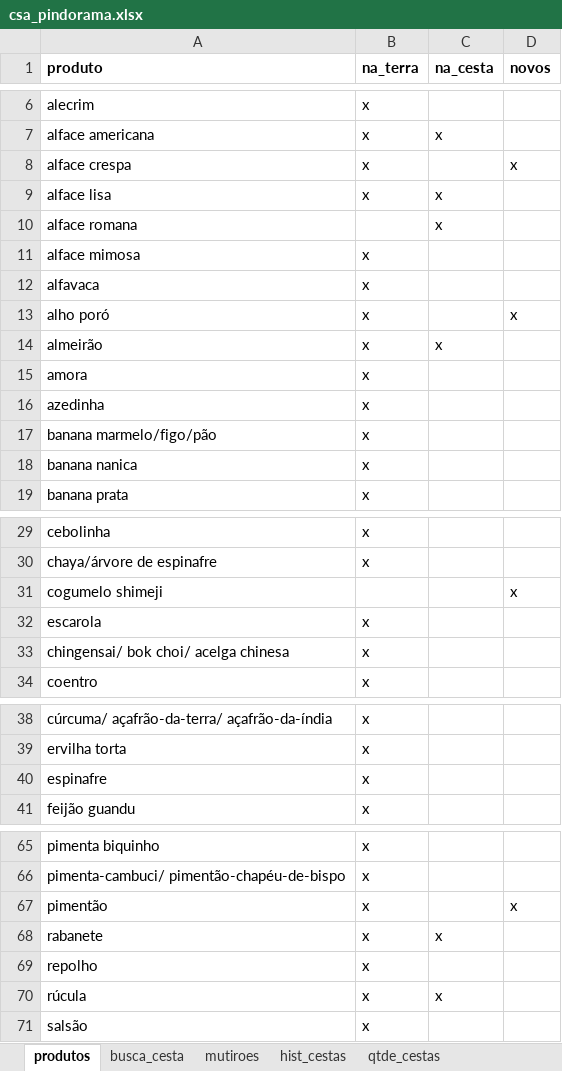
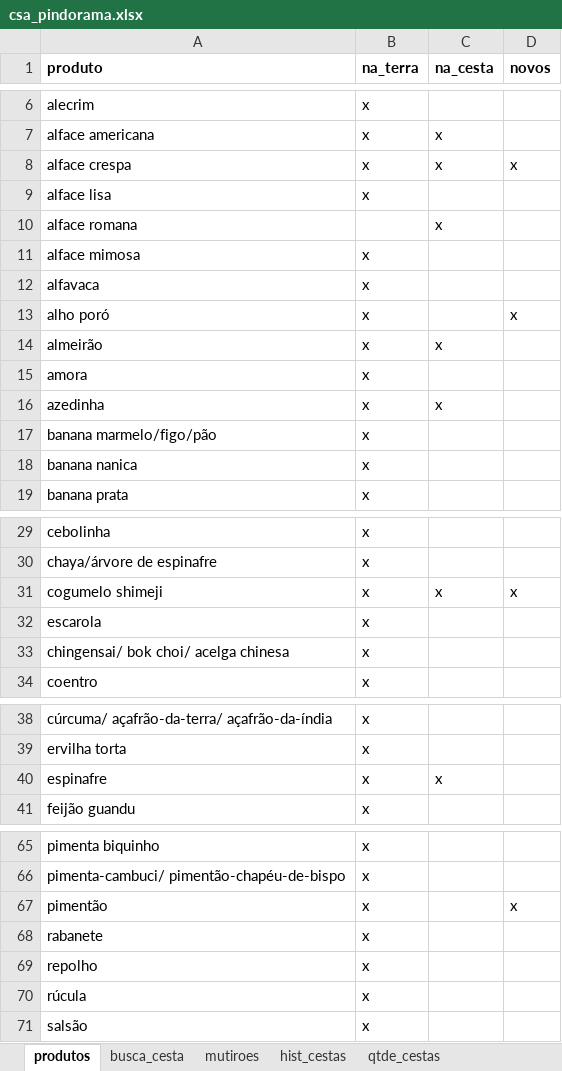
Before and after one commit to renato-favarin/web_app_CSA, an Excel workbook: data/csa_pindorama.xlsx, sheet produtos, drawn as a sheet; only a part is shown, gaps mark what is left out; values as stored, in another font and other column widths than the file's, no borders; the diff names each change by its address in the sheet, - before the commit and + after, or states it on an @@ line.

```diff
--- a/data/csa_pindorama.xlsx (sheet produtos)
+++ b/data/csa_pindorama.xlsx (sheet produtos)
-C8 (na_cesta): (empty)
+C8 (na_cesta): x
-C9 (na_cesta): x
+C9 (na_cesta): (empty)
-C16 (na_cesta): (empty)
+C16 (na_cesta): x
-B31 (na_terra): (empty)
+B31 (na_terra): x
-C31 (na_cesta): (empty)
+C31 (na_cesta): x
-C40 (na_cesta): (empty)
+C40 (na_cesta): x
-C68 (na_cesta): x
+C68 (na_cesta): (empty)
-C70 (na_cesta): x
+C70 (na_cesta): (empty)
```
Also changed, not shown: sheet hist_cestas, sheet busca_cesta, sheet qtde_cestas, sheet hist_plantios.
